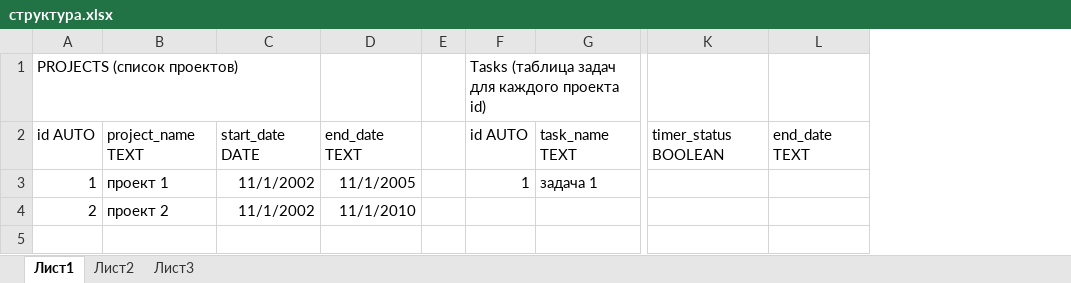
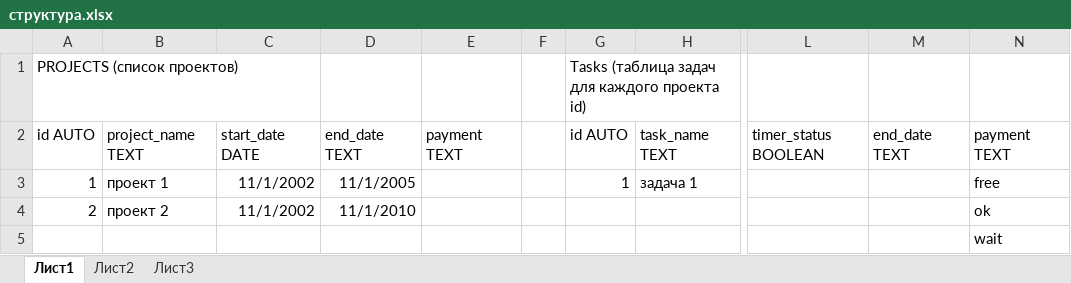
Before and after one commit to Pew84/Simple-Work-Tracker, an Excel workbook: структура.xlsx, sheet Лист1, drawn as a sheet; only a part is shown, gaps mark what is left out; values as stored, in another font and other column widths than the file's, no borders; rows hold the shown columns only; the diff names each change by its address in the sheet, - before the commit and + after, or states it on an @@ line.

```diff
--- a/структура.xlsx (sheet Лист1)
+++ b/структура.xlsx (sheet Лист1)
+column E, row 2: payment TEXT
+column N, rows 2-4: payment TEXT | free | ok
+row 5:  |  |  |  |  |  |  |  |  |  | wait
```
Also changed, not shown: 4 other files.
